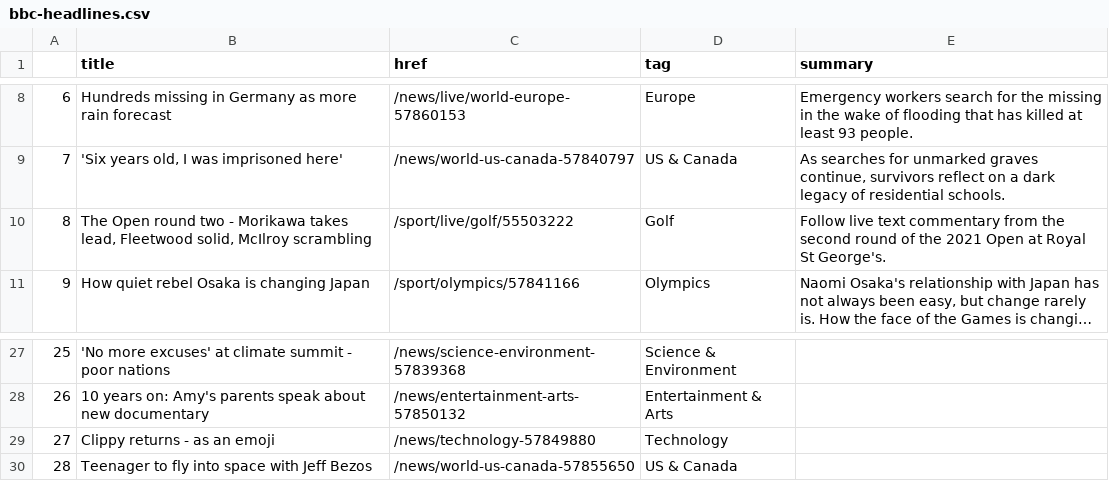
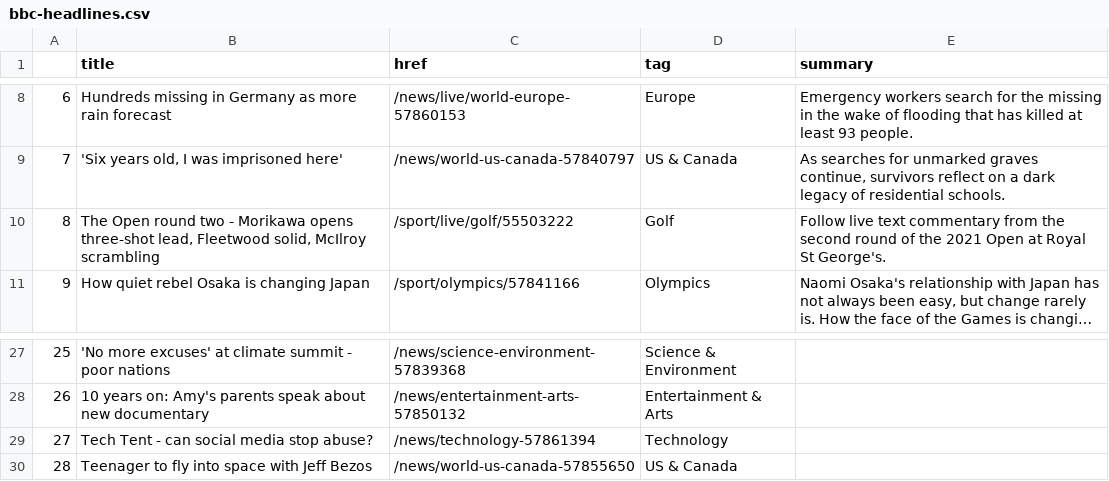
Before and after one commit to bujanowski/automated-scraper, a CSV file: bbc-headlines.csv, drawn as a sheet; only a part is shown, gaps mark what is left out; long unchanged cells end in …; the diff names each change by its address in the sheet, - before the commit and + after, or states it on an @@ line.

```diff
--- a/bbc-headlines.csv
+++ b/bbc-headlines.csv
-B10 (title): …- Morikawa takes lead, Fleetwood…
+B10 (title): …- Morikawa opens three-shot lead, Fleetwood…
-B29 (title): Clippy returns - as an emoji
+B29 (title): Tech Tent - can social media stop abuse?
-C29 (href): /news/technology-57849880
+C29 (href): /news/technology-57861394
```
